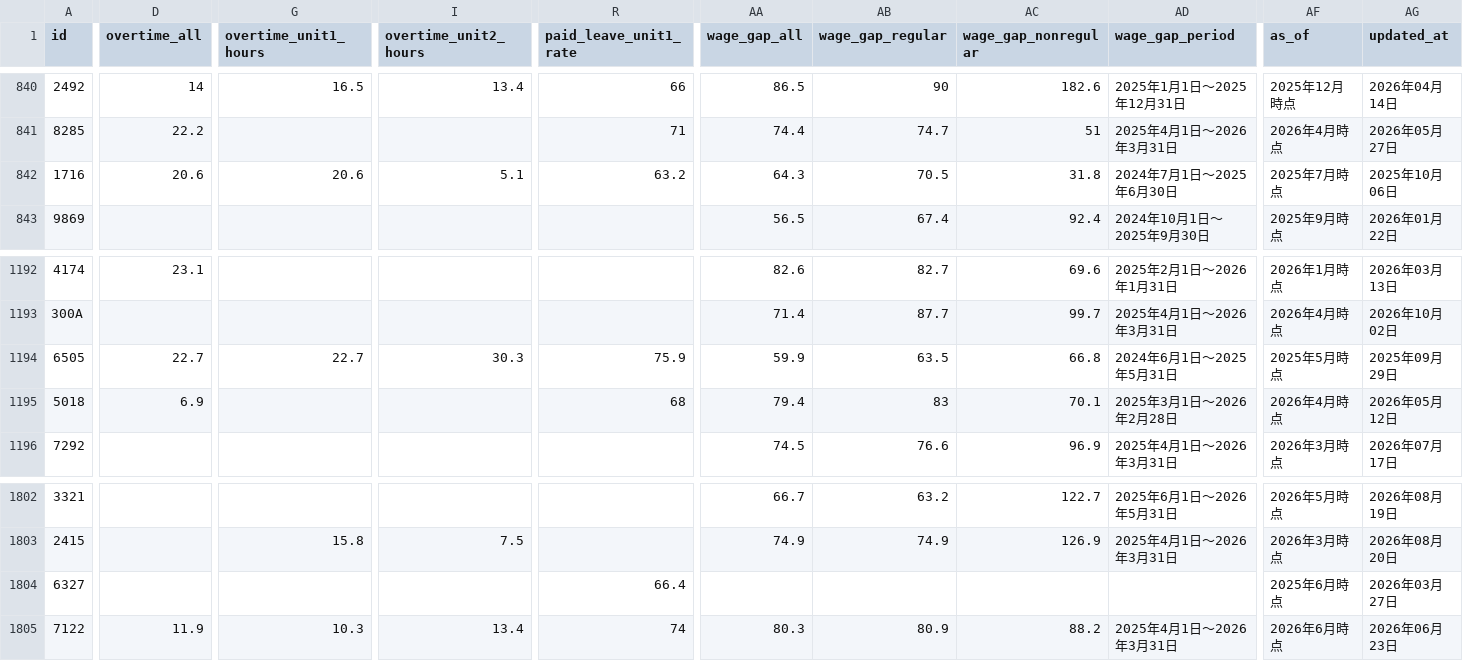
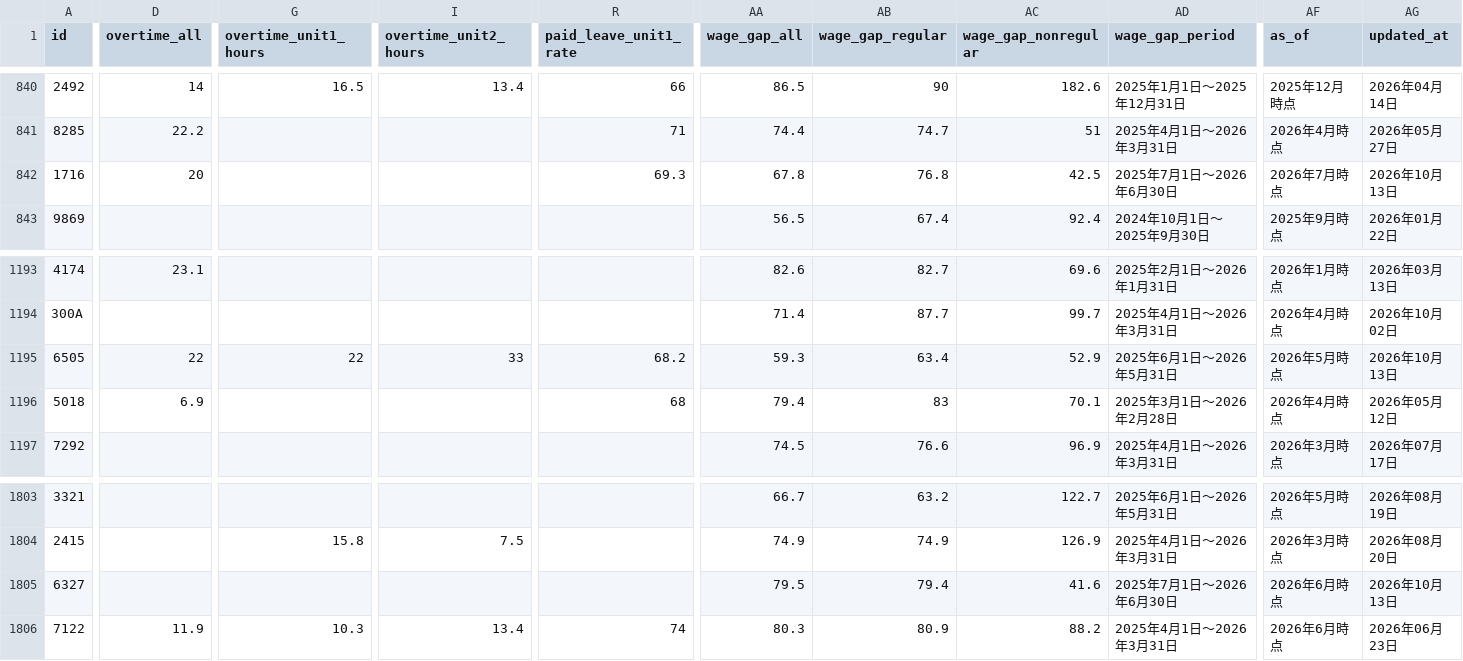
Before and after one commit to varmil/nenshu, a CSV file: pipeline/data/worklife.csv, drawn as a sheet; only a part is shown, gaps mark what is left out; addresses are those after the commit; the diff covers the shown part only; the diff names each change by its address in the sheet, - before the commit and + after, or states it on an @@ line.

```diff
--- a/pipeline/data/worklife.csv
+++ b/pipeline/data/worklife.csv
-D842 (overtime_all): 20.6
+D842 (overtime_all): 20
-G842 (overtime_unit1_hours): 20.6
+G842 (overtime_unit1_hours): (empty)
-I842 (overtime_unit2_hours): 5.1
+I842 (overtime_unit2_hours): (empty)
-R842 (paid_leave_unit1_rate): 63.2
+R842 (paid_leave_unit1_rate): 69.3
-AA842 (wage_gap_all): 64.3
+AA842 (wage_gap_all): 67.8
-AB842 (wage_gap_regular): 70.5
+AB842 (wage_gap_regular): 76.8
-AC842 (wage_gap_nonregular): 31.8
+AC842 (wage_gap_nonregular): 42.5
-AD842 (wage_gap_period): 2024年7月1日～2025年6月30日
+AD842 (wage_gap_period): 2025年7月1日～2026年6月30日
-AF842 (as_of): 2025年7月時点
+AF842 (as_of): 2026年7月時点
-AG842 (updated_at): 2025年10月06日
+AG842 (updated_at): 2026年10月13日
-D1195 (overtime_all): 22.7
+D1195 (overtime_all): 22
-G1195 (overtime_unit1_hours): 22.7
+G1195 (overtime_unit1_hours): 22
-I1195 (overtime_unit2_hours): 30.3
+I1195 (overtime_unit2_hours): 33
-R1195 (paid_leave_unit1_rate): 75.9
+R1195 (paid_leave_unit1_rate): 68.2
-AA1195 (wage_gap_all): 59.9
+AA1195 (wage_gap_all): 59.3
-AB1195 (wage_gap_regular): 63.5
+AB1195 (wage_gap_regular): 63.4
-AC1195 (wage_gap_nonregular): 66.8
+AC1195 (wage_gap_nonregular): 52.9
-AD1195 (wage_gap_period): 2024年6月1日～2025年5月31日
+AD1195 (wage_gap_period): 2025年6月1日～2026年5月31日
-AF1195 (as_of): 2025年5月時点
+AF1195 (as_of): 2026年5月時点
-AG1195 (updated_at): 2025年09月29日
+AG1195 (updated_at): 2026年10月13日
-R1805 (paid_leave_unit1_rate): 66.4
+R1805 (paid_leave_unit1_rate): (empty)
-AA1805 (wage_gap_all): (empty)
+AA1805 (wage_gap_all): 79.5
-AB1805 (wage_gap_regular): (empty)
+AB1805 (wage_gap_regular): 79.4
-AC1805 (wage_gap_nonregular): (empty)
+AC1805 (wage_gap_nonregular): 41.6
-AD1805 (wage_gap_period): (empty)
+AD1805 (wage_gap_period): 2025年7月1日～2026年6月30日
-AF1805 (as_of): 2025年6月時点
+AF1805 (as_of): 2026年6月時点
-AG1805 (updated_at): 2026年03月27日
+AG1805 (updated_at): 2026年10月13日
```
Also changed, not shown: 1 added row and 33 edited cells elsewhere in this file, 5 other files.
